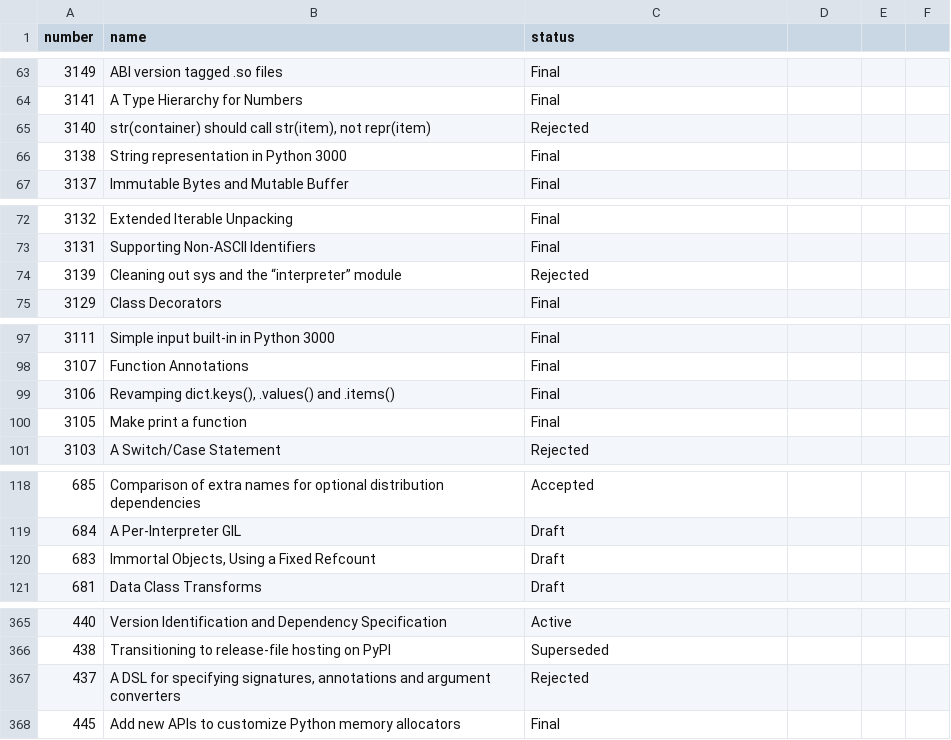
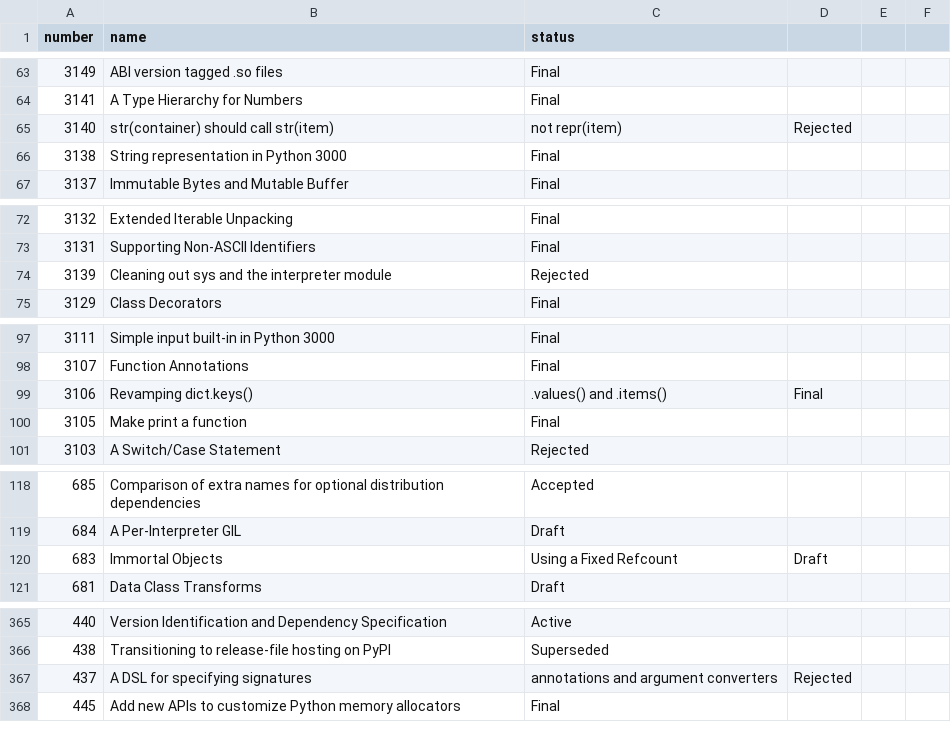
Before and after one commit to aybor/scrapy_parser_pep, a CSV file: pep_parse/results/pep_2022-05-12T17-02-56.csv, drawn as a sheet; only a part is shown, gaps mark what is left out; the diff covers the shown part only.

```diff
--- a/pep_parse/results/pep_2022-05-12T17-02-56.csv
+++ b/pep_parse/results/pep_2022-05-12T17-02-56.csv
@@ -64,3 +64,3 @@ number,name,status
 3141,A Type Hierarchy for Numbers,Final
-3140,"str(container) should call str(item), not repr(item)",Rejected
+3140,str(container) should call str(item), not repr(item),Rejected
 3138,String representation in Python 3000,Final
@@ -73,3 +73,3 @@ number,name,status
 3131,Supporting Non-ASCII Identifiers,Final
-3139,Cleaning out sys and the “interpreter” module,Rejected
+3139,Cleaning out sys and the interpreter module,Rejected
 3129,Class Decorators,Final
@@ -98,3 +98,3 @@ number,name,status
 3107,Function Annotations,Final
-3106,"Revamping dict.keys(), .values() and .items()",Final
+3106,Revamping dict.keys(), .values() and .items(),Final
 3105,Make print a function,Final
@@ -119,3 +119,3 @@ number,name,status
 684,A Per-Interpreter GIL,Draft
-683,"Immortal Objects, Using a Fixed Refcount",Draft
+683,Immortal Objects, Using a Fixed Refcount,Draft
 681,Data Class Transforms,Draft
@@ -366,3 +366,3 @@ number,name,status
 438,Transitioning to release-file hosting on PyPI,Superseded
-437,"A DSL for specifying signatures, annotations and argument converters",Rejected
+437,A DSL for specifying signatures, annotations and argument converters,Rejected
 445,Add new APIs to customize Python memory allocators,Final
```
Also changed, not shown: 21 edited cells elsewhere in this file.
